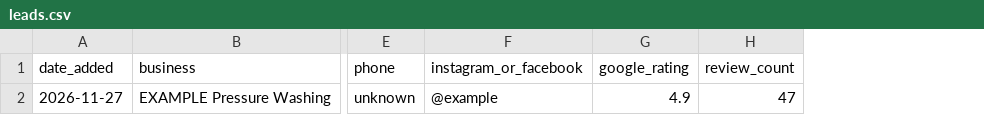
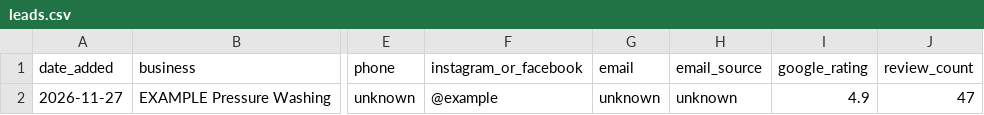
Before and after one commit to Arieron9/small-income, a CSV file: leads.csv, drawn as a sheet; only a part is shown, gaps mark what is left out; the diff names each change by its address in the sheet, - before the commit and + after, or states it on an @@ line.

```diff
--- a/leads.csv
+++ b/leads.csv
+column G (email), row 2: unknown
+column H (email_source), row 2: unknown
```
Also changed, not shown: 1 other file.
